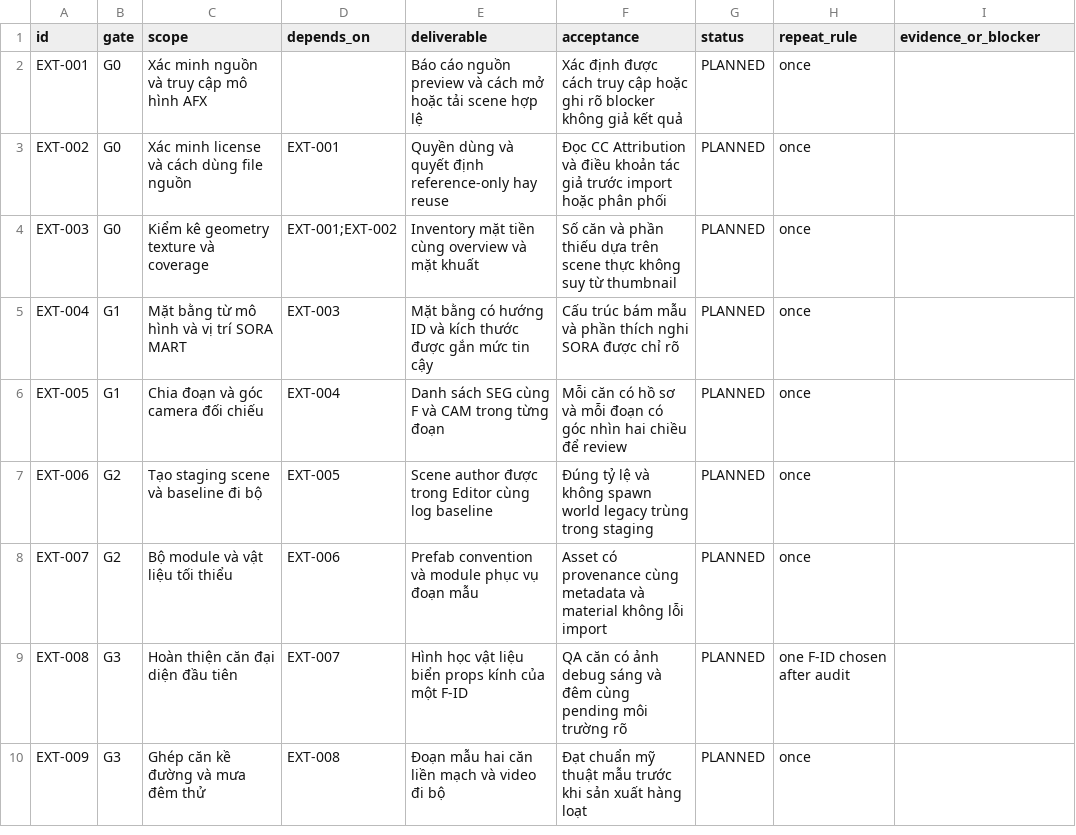
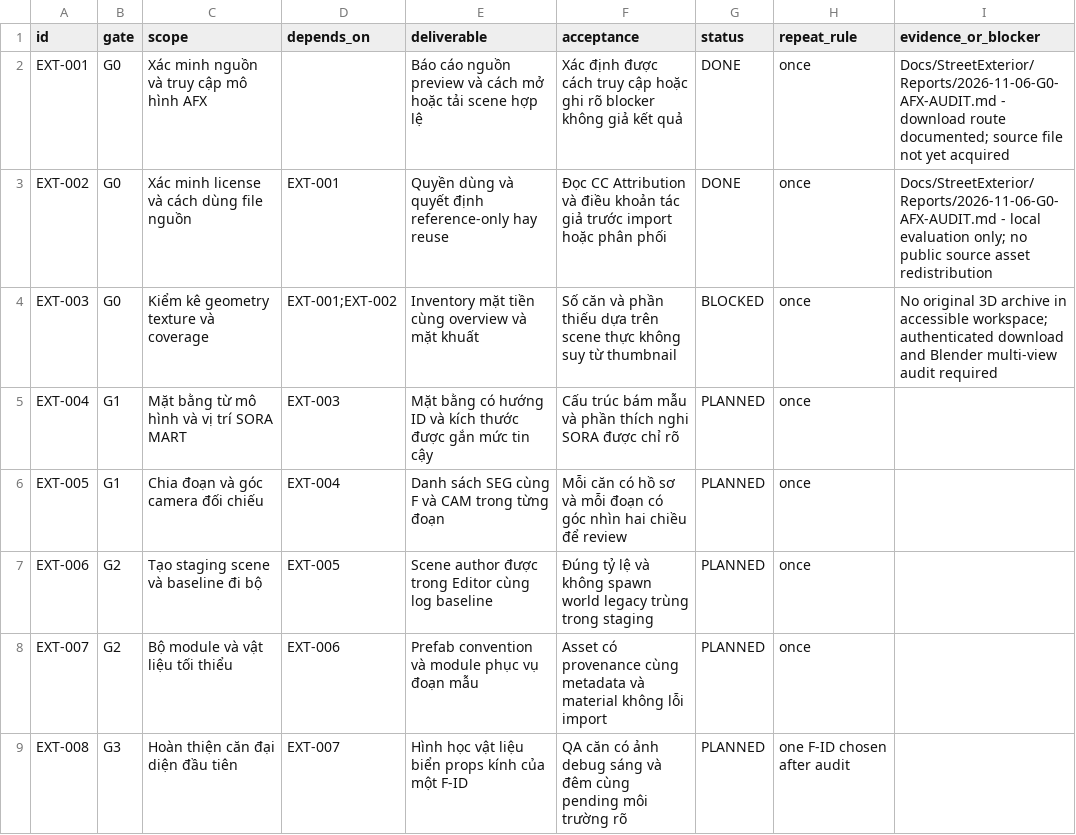
Before and after one commit to haizzdungnay/SORA-After-the-Rain, a CSV file: Docs/STREET_EXTERIOR_WORK_PACKAGES.csv, drawn as a sheet; only a part is shown; the shorter side is filled out with more unchanged rows.

Commit message:
docs(g0): set EXT-001/002 complete and block EXT-003 until 3D bytes

```diff
--- a/Docs/STREET_EXTERIOR_WORK_PACKAGES.csv
+++ b/Docs/STREET_EXTERIOR_WORK_PACKAGES.csv
@@ -1,5 +1,5 @@
 id,gate,scope,depends_on,deliverable,acceptance,status,repeat_rule,evidence_or_blocker
-EXT-001,G0,Xác minh nguồn và truy cập mô hình AFX,,Báo cáo nguồn preview và cách mở hoặc tải scene hợp lệ,Xác định được cách truy cập hoặc ghi rõ blocker không giả kết quả,PLANNED,once,
-EXT-002,G0,Xác minh license và cách dùng file nguồn,EXT-001,Quyền dùng và quyết định reference-only hay reuse,Đọc CC Attribution và điều khoản tác giả trước import hoặc phân phối,PLANNED,once,
-EXT-003,G0,Kiểm kê geometry texture và coverage,EXT-001;EXT-002,Inventory mặt tiền cùng overview và mặt khuất,Số căn và phần thiếu dựa trên scene thực không suy từ thumbnail,PLANNED,once,
+EXT-001,G0,Xác minh nguồn và truy cập mô hình AFX,,Báo cáo nguồn preview và cách mở hoặc tải scene hợp lệ,Xác định được cách truy cập hoặc ghi rõ blocker không giả kết quả,DONE,once,Docs/StreetExterior/Reports/2026-11-06-G0-AFX-AUDIT.md - download route documented; source file not yet acquired
+EXT-002,G0,Xác minh license và cách dùng file nguồn,EXT-001,Quyền dùng và quyết định reference-only hay reuse,Đọc CC Attribution và điều khoản tác giả trước import hoặc phân phối,DONE,once,Docs/StreetExterior/Reports/2026-11-06-G0-AFX-AUDIT.md - local evaluation only; no public source asset redistribution
+EXT-003,G0,Kiểm kê geometry texture và coverage,EXT-001;EXT-002,Inventory mặt tiền cùng overview và mặt khuất,Số căn và phần thiếu dựa trên scene thực không suy từ thumbnail,BLOCKED,once,No original 3D archive in accessible workspace; authenticated download and Blender multi-view audit required
 EXT-004,G1,Mặt bằng từ mô hình và vị trí SORA MART,EXT-003,Mặt bằng có hướng ID và kích thước được gắn mức tin cậy,Cấu trúc bám mẫu và phần thích nghi SORA được chỉ rõ,PLANNED,once,
```
